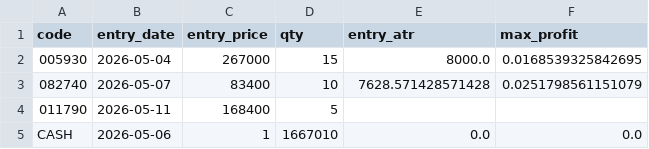
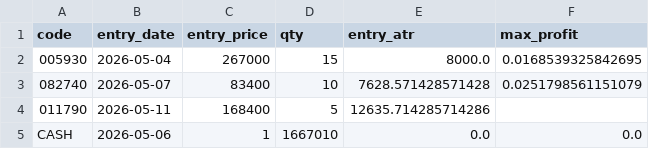
Before and after one commit to pddk123/stock-bot, a CSV file: my_portfolio.csv, drawn as a sheet.

```diff
--- a/my_portfolio.csv
+++ b/my_portfolio.csv
@@ -3,3 +3,3 @@ code,entry_date,entry_price,qty,entry_atr,max_profit
 082740,2026-05-07,83400,10,7628.571428571428,0.0251798561151079
-011790,2026-05-11,168400,5,,
+011790,2026-05-11,168400,5,12635.714285714286,
 CASH,2026-05-06,1,1667010,0.0,0.0
```
